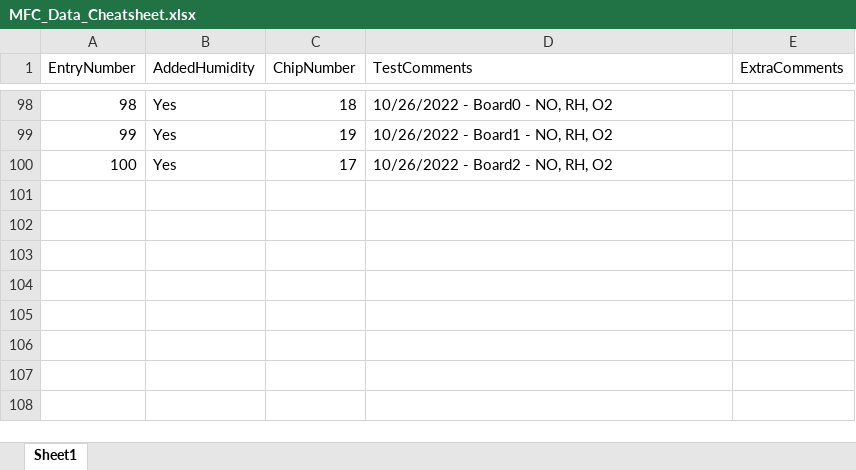
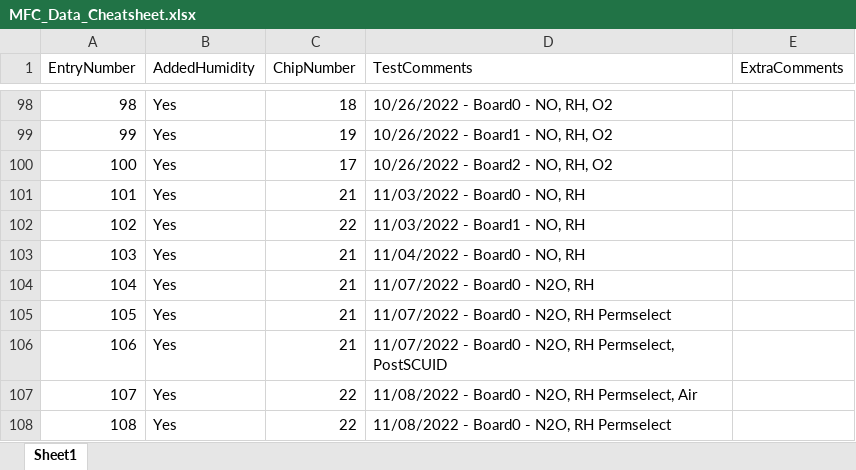
Before and after one commit to anuscheh/SCUID-APL, an Excel workbook: MFC_Tests/MFC_Data_Cheatsheet/MFC_Data_Cheatsheet.xlsx, sheet Sheet1, drawn as a sheet; only a part is shown, gaps mark what is left out; values as stored, in another font and other column widths than the file's, no borders; the diff names each change by its address in the sheet, - before the commit and + after, or states it on an @@ line.

Commit message:
Added data from Nov 8

```diff
--- a/MFC_Tests/MFC_Data_Cheatsheet/MFC_Data_Cheatsheet.xlsx (sheet Sheet1)
+++ b/MFC_Tests/MFC_Data_Cheatsheet/MFC_Data_Cheatsheet.xlsx (sheet Sheet1)
+row 101: 101 | Yes | 21 | 11/03/2022 - Board0 - NO, RH
+row 102: 102 | Yes | 22 | 11/03/2022 - Board1 - NO, RH
+row 103: 103 | Yes | 21 | 11/04/2022 - Board0 - NO, RH
+row 104: 104 | Yes | 21 | 11/07/2022 - Board0 - N2O, RH
+row 105: 105 | Yes | 21 | 11/07/2022 - Board0 - N2O, RH Permselect
+row 106: 106 | Yes | 21 | 11/07/2022 - Board0 - N2O, RH Permselect, PostSCUID
+row 107: 107 | Yes | 22 | 11/08/2022 - Board0 - N2O, RH Permselect, Air
+row 108: 108 | Yes | 22 | 11/08/2022 - Board0 - N2O, RH Permselect
```
Also changed, not shown: 3 other files.
